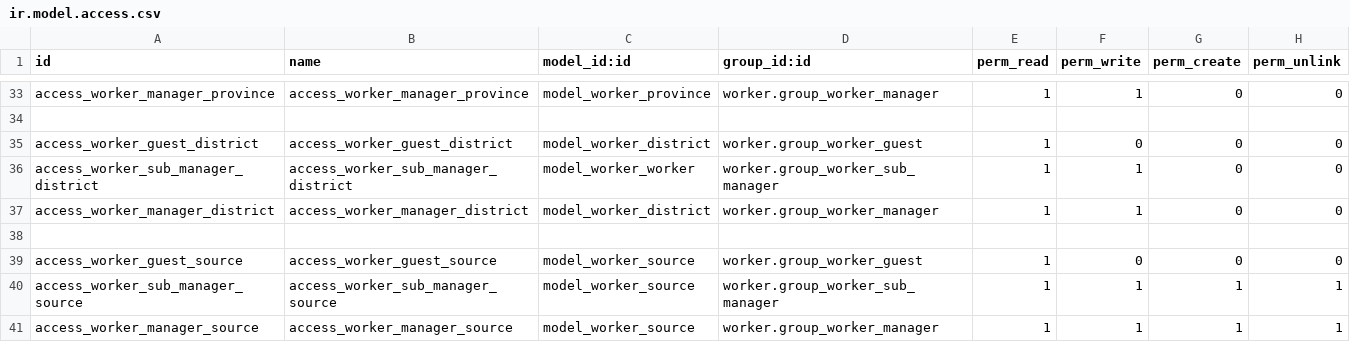
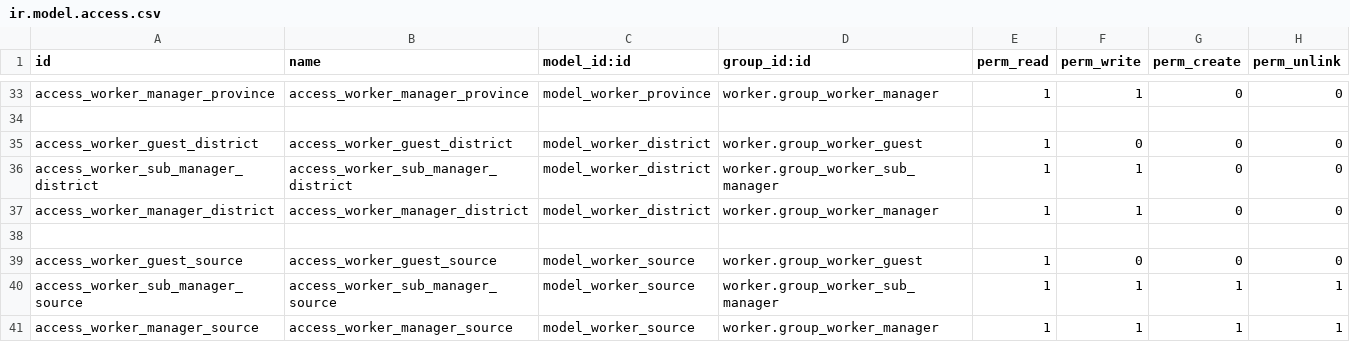
Before and after one commit to NamVu1518/ThuanthaoERP, a CSV file: security/ir.model.access.csv, drawn as a sheet; only a part is shown, gaps mark what is left out.

Commit message:
Fix error access guest, fix error docx

```diff
--- a/security/ir.model.access.csv
+++ b/security/ir.model.access.csv
@@ -35,3 +35,3 @@ access_worker_manager_province,access_worker_manager_province,model_worker_provi
 access_worker_guest_district,access_worker_guest_district,model_worker_district,worker.group_worker_guest,1,0,0,0
-access_worker_sub_manager_district,access_worker_sub_manager_district,model_worker_worker,worker.group_worker_sub_manager,1,1,0,0
+access_worker_sub_manager_district,access_worker_sub_manager_district,model_worker_district,worker.group_worker_sub_manager,1,1,0,0
 access_worker_manager_district,access_worker_manager_district,model_worker_district,worker.group_worker_manager,1,1,0,0
```
Also changed, not shown: 4 other files.
